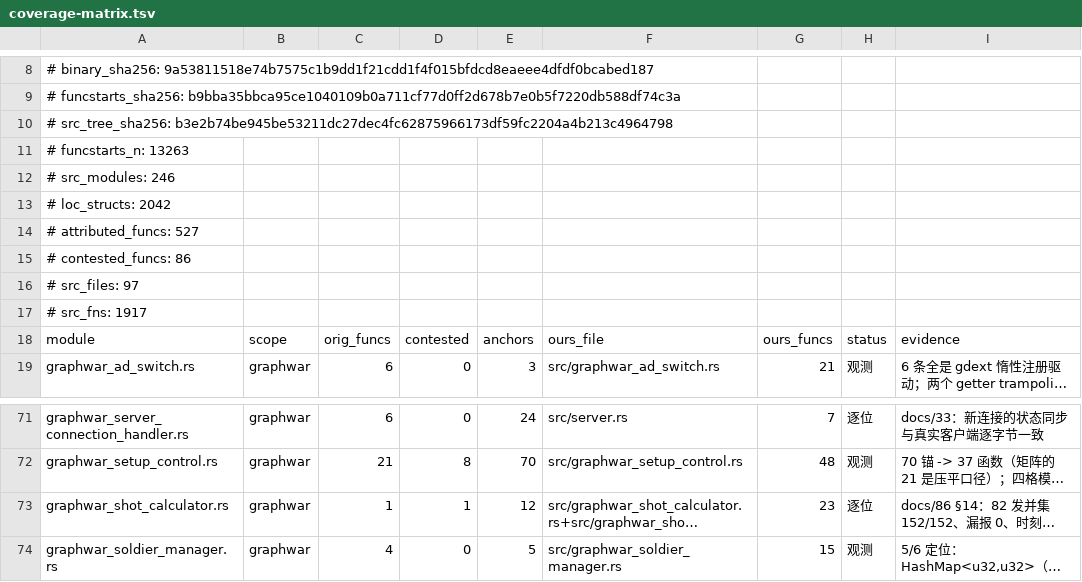
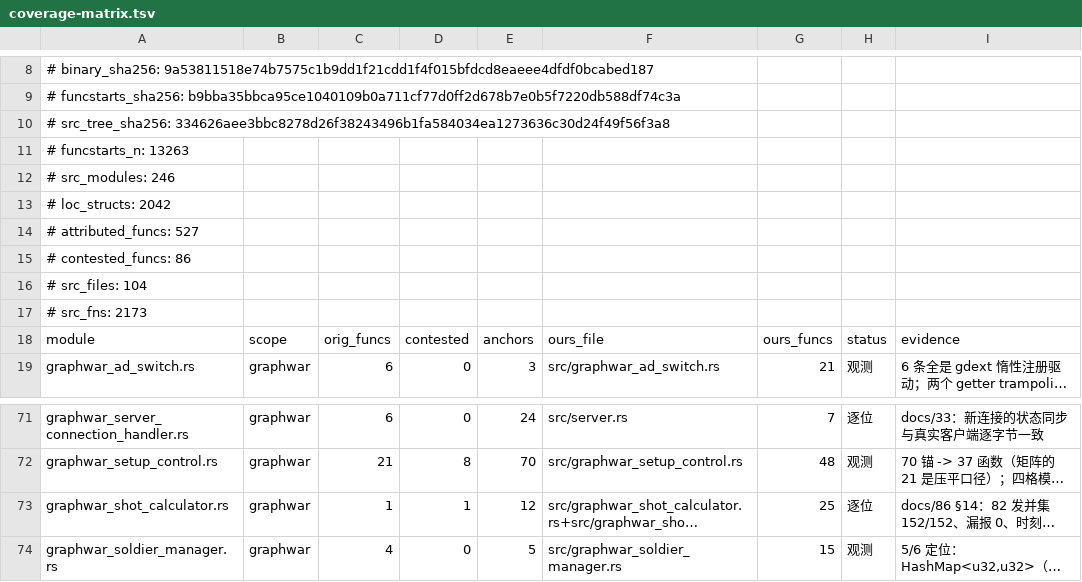
Before and after one commit to Cmd-GZ/graphwar2-rebuild, a TSV file: docs/coverage-matrix.tsv, drawn as a sheet; only a part is shown, gaps mark what is left out; long unchanged cells end in …; the diff names each change by its address in the sheet, - before the commit and + after, or states it on an @@ line.

```diff
--- a/docs/coverage-matrix.tsv
+++ b/docs/coverage-matrix.tsv
-A10: # src_tree_sha256: b3e2b74be945be53211dc27dec4fc62875966173df59fc2204a4b213c4964798
+A10: # src_tree_sha256: 334626aee3bbc8278d26f38243496b1fa584034ea1273636c30d24f49f56f3a8
-A16: # src_files: 97
+A16: # src_files: 104
-A17: # src_fns: 1917
+A17: # src_fns: 2173
-G73: 23
+G73: 25
```
Also changed, not shown: 4 other files.
